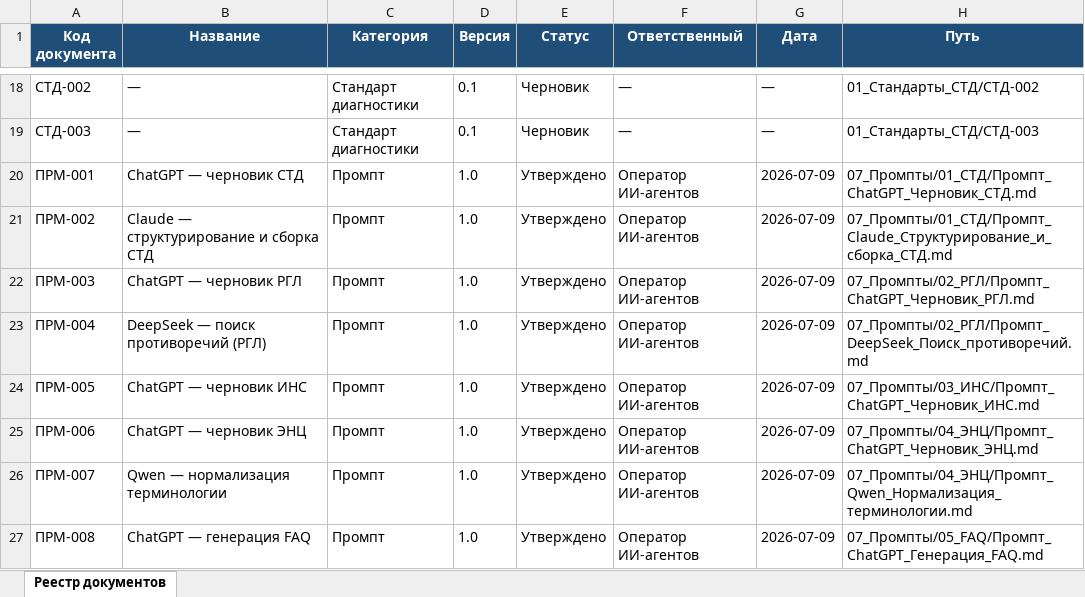
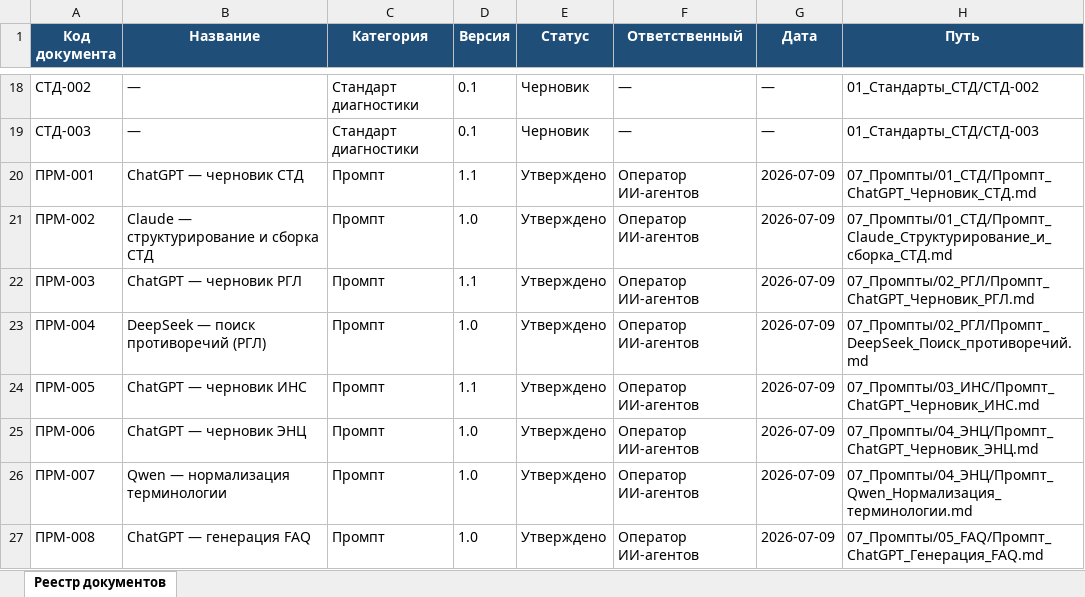
Before and after one commit to andrey52bs-dotcom/KnowledgeFactory_-_Foundation_v1.0, an Excel workbook: 00_Проект/02_Реестр/Реестр_документов.xlsx, sheet Реестр документов, drawn as a sheet; only a part is shown, gaps mark what is left out; values as stored, in another font and other column widths than the file's, no borders; charts and pictures not drawn; the diff names each change by its address in the sheet, - before the commit and + after, or states it on an @@ line.

```diff
--- a/00_Проект/02_Реестр/Реестр_документов.xlsx (sheet Реестр документов)
+++ b/00_Проект/02_Реестр/Реестр_документов.xlsx (sheet Реестр документов)
-D20 (Версия): 1.0
+D20 (Версия): 1.1
-D22 (Версия): 1.0
+D22 (Версия): 1.1
-D24 (Версия): 1.0
+D24 (Версия): 1.1
```
Also changed, not shown: 00_Проект/02_Реестр/Реестр_версий.xlsx, 3 other files.
